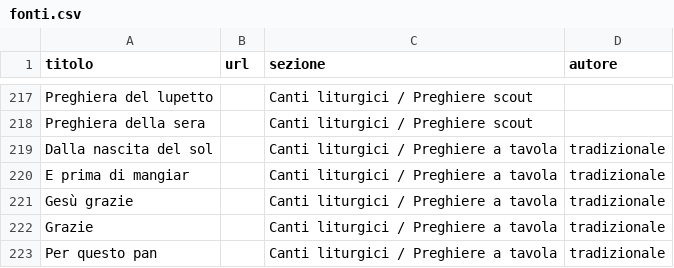
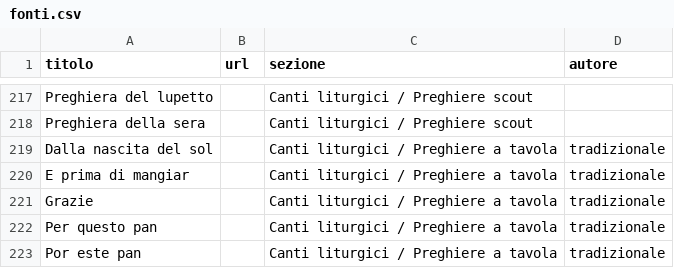
Before and after one commit to lc-ncltt/canzoniere_scout, a CSV file: data/fonti.csv, drawn as a sheet; only a part is shown, gaps mark what is left out; the shorter side is filled out with more unchanged rows.

```diff
--- a/data/fonti.csv
+++ b/data/fonti.csv
@@ -220,3 +220,2 @@ Dalla nascita del sol;;Canti liturgici / Preghiere a tavola;tradizionale
 E prima di mangiar;;Canti liturgici / Preghiere a tavola;tradizionale
-Gesù grazie;;Canti liturgici / Preghiere a tavola;tradizionale
 Grazie;;Canti liturgici / Preghiere a tavola;tradizionale
```
Also changed, not shown: data/elenco.csv, 1 other file.
